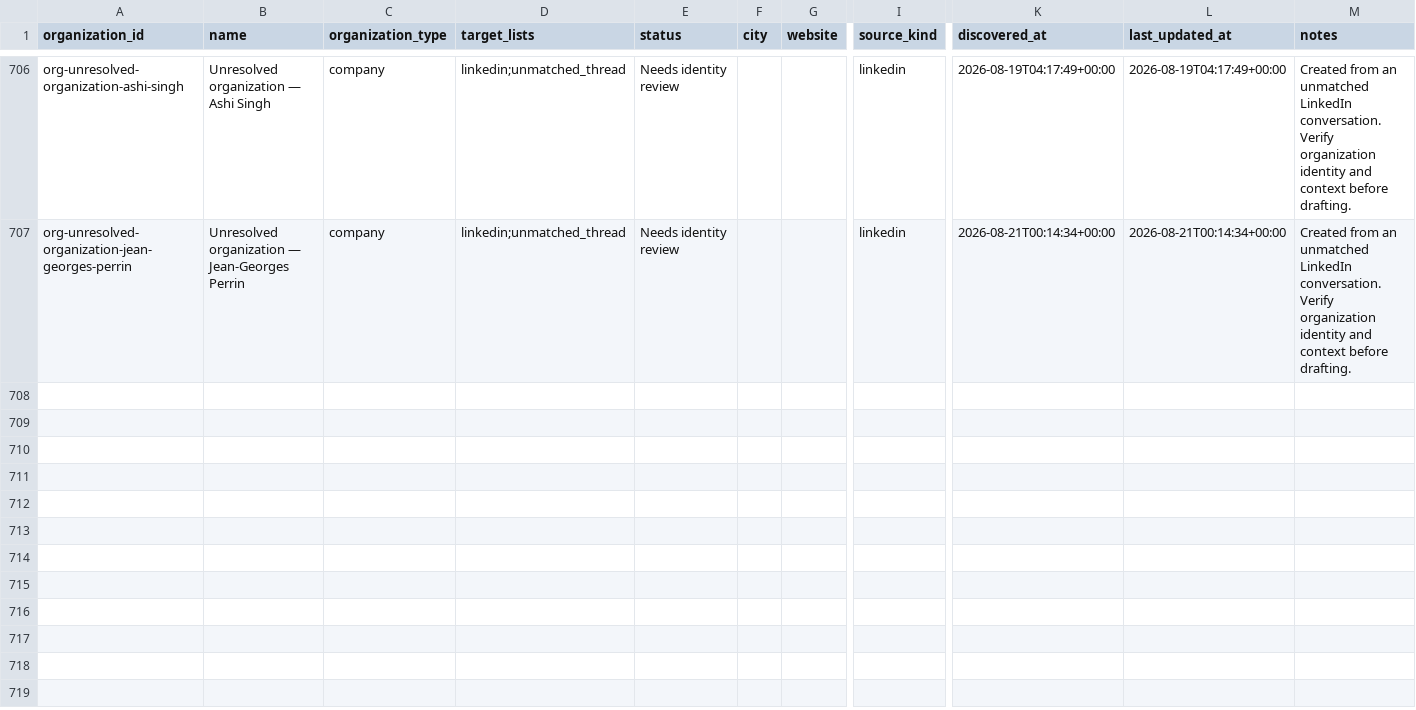
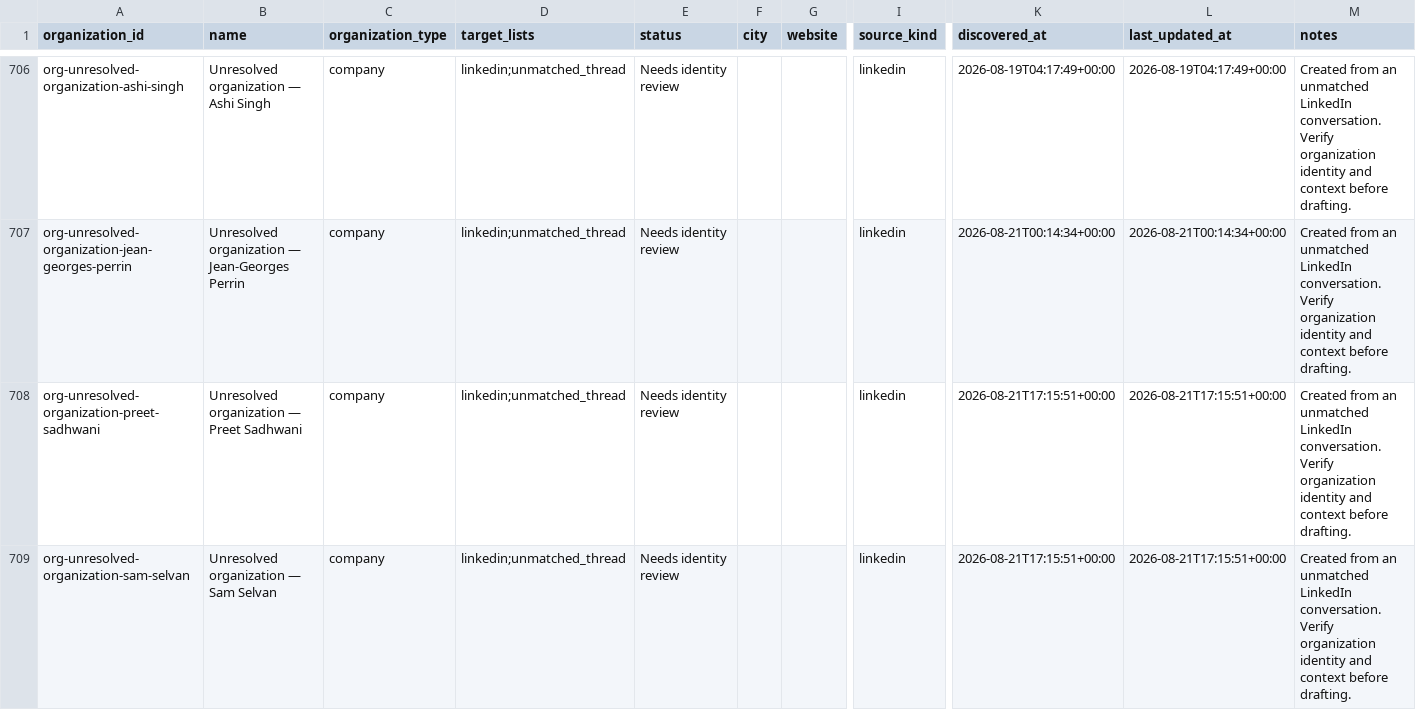
Before and after one commit to axe-pat/Outreach, a CSV file: workspace/organizations.csv, drawn as a sheet; only a part is shown, gaps mark what is left out; rows hold the shown columns only; the diff names each change by its address in the sheet, - before the commit and + after, or states it on an @@ line.

Commit message:
Gate stale referral follow-ups and record reviewed sends

```diff
--- a/workspace/organizations.csv
+++ b/workspace/organizations.csv
+row 708: org-unresolved-organization-preet-sadhwani | Unresolved organization — Preet Sadhwani | company | linkedin;unmatched_thread | Needs identity review |  |  | linkedin | 2026-08-21T17:15:51+00:00 | 2026-08-21T17:15:51+00:00 | Created from an unmatched LinkedIn conversation. Verify organization identity and context before drafting.
+row 709: org-unresolved-organization-sam-selvan | Unresolved organization — Sam Selvan | company | linkedin;unmatched_thread | Needs identity review |  |  | linkedin | 2026-08-21T17:15:51+00:00 | 2026-08-21T17:15:51+00:00 | Created from an unmatched LinkedIn conversation. Verify organization identity and context before drafting.
```
Also changed, not shown: 8 other files.
